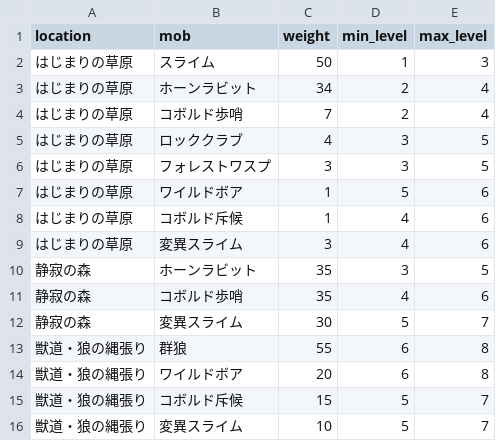
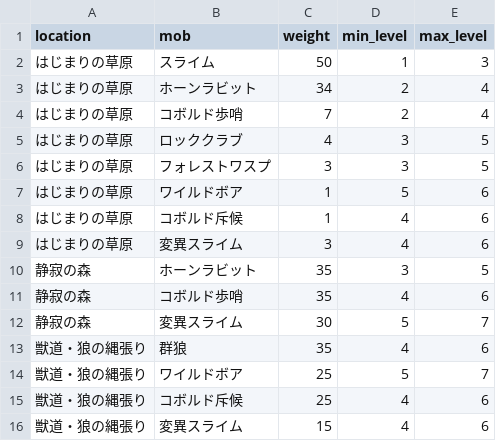
Before and after one commit to gudetama097723/SAW, a CSV file: db/seeds/mob_spawns.csv, drawn as a sheet.

```diff
--- a/db/seeds/mob_spawns.csv
+++ b/db/seeds/mob_spawns.csv
@@ -12,5 +12,5 @@ location,mob,weight,min_level,max_level
 静寂の森,変異スライム,30,5,7
-獣道・狼の縄張り,群狼,55,6,8
-獣道・狼の縄張り,ワイルドボア,20,6,8
-獣道・狼の縄張り,コボルド斥候,15,5,7
-獣道・狼の縄張り,変異スライム,10,5,7
+獣道・狼の縄張り,群狼,35,4,6
+獣道・狼の縄張り,ワイルドボア,25,5,7
+獣道・狼の縄張り,コボルド斥候,25,4,6
+獣道・狼の縄張り,変異スライム,15,4,6
```
Also changed, not shown: db/seeds/boss_mobs.csv, db/seeds/field_areas.csv, 6 other files.
